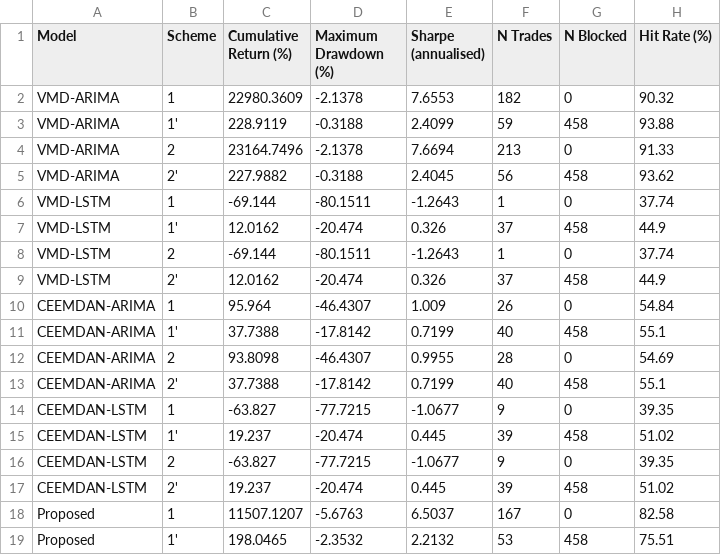
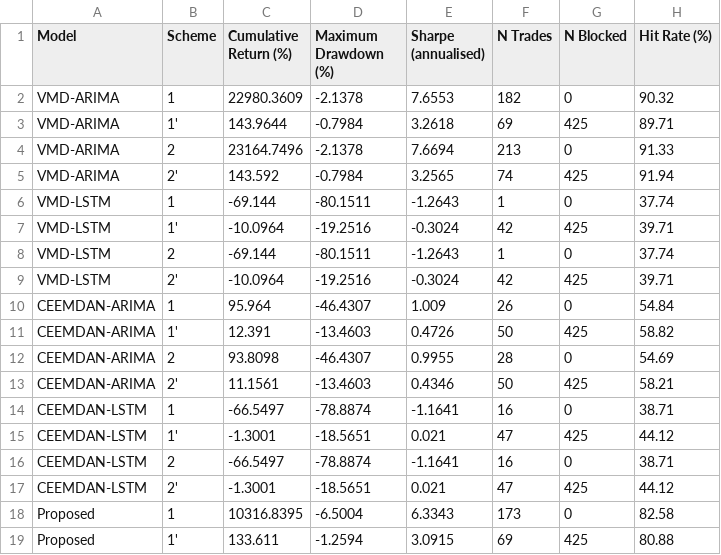
Before and after one commit to Crystal-Blaze13/Silver_RC, a CSV file: silver/results/tables/table11_decomp_trading.csv, drawn as a sheet; only a part is shown; the diff covers the shown part only.

```diff
--- a/silver/results/tables/table11_decomp_trading.csv
+++ b/silver/results/tables/table11_decomp_trading.csv
@@ -2,18 +2,18 @@ Model,Scheme,Cumulative Return (%),Maximum Drawdown (%),Sharpe (annualised),N Tr
 VMD-ARIMA,1,22980.3609,-2.1378,7.6553,182,0,90.32
-VMD-ARIMA,1',228.9119,-0.3188,2.4099,59,458,93.88
+VMD-ARIMA,1',143.9644,-0.7984,3.2618,69,425,89.71
 VMD-ARIMA,2,23164.7496,-2.1378,7.6694,213,0,91.33
-VMD-ARIMA,2',227.9882,-0.3188,2.4045,56,458,93.62
+VMD-ARIMA,2',143.592,-0.7984,3.2565,74,425,91.94
 VMD-LSTM,1,-69.144,-80.1511,-1.2643,1,0,37.74
-VMD-LSTM,1',12.0162,-20.474,0.326,37,458,44.9
+VMD-LSTM,1',-10.0964,-19.2516,-0.3024,42,425,39.71
 VMD-LSTM,2,-69.144,-80.1511,-1.2643,1,0,37.74
-VMD-LSTM,2',12.0162,-20.474,0.326,37,458,44.9
+VMD-LSTM,2',-10.0964,-19.2516,-0.3024,42,425,39.71
 CEEMDAN-ARIMA,1,95.964,-46.4307,1.009,26,0,54.84
-CEEMDAN-ARIMA,1',37.7388,-17.8142,0.7199,40,458,55.1
+CEEMDAN-ARIMA,1',12.391,-13.4603,0.4726,50,425,58.82
 CEEMDAN-ARIMA,2,93.8098,-46.4307,0.9955,28,0,54.69
-CEEMDAN-ARIMA,2',37.7388,-17.8142,0.7199,40,458,55.1
-CEEMDAN-LSTM,1,-63.827,-77.7215,-1.0677,9,0,39.35
-CEEMDAN-LSTM,1',19.237,-20.474,0.445,39,458,51.02
-CEEMDAN-LSTM,2,-63.827,-77.7215,-1.0677,9,0,39.35
-CEEMDAN-LSTM,2',19.237,-20.474,0.445,39,458,51.02
-Proposed,1,11507.1207,-5.6763,6.5037,167,0,82.58
-Proposed,1',198.0465,-2.3532,2.2132,53,458,75.51
+CEEMDAN-ARIMA,2',11.1561,-13.4603,0.4346,50,425,58.21
+CEEMDAN-LSTM,1,-66.5497,-78.8874,-1.1641,16,0,38.71
+CEEMDAN-LSTM,1',-1.3001,-18.5651,0.021,47,425,44.12
+CEEMDAN-LSTM,2,-66.5497,-78.8874,-1.1641,16,0,38.71
+CEEMDAN-LSTM,2',-1.3001,-18.5651,0.021,47,425,44.12
+Proposed,1,10316.8395,-6.5004,6.3343,173,0,82.58
+Proposed,1',133.611,-1.2594,3.0915,69,425,80.88
```
Also changed, not shown: 1 added row, 1 removed row and 4 edited cells elsewhere in this file, gold_daily_code/results/tables/table9_dm_pvals_onesided.csv, gold_daily_code/results/tables/table9_dm_pvals_twosided.csv, 53 other files.
